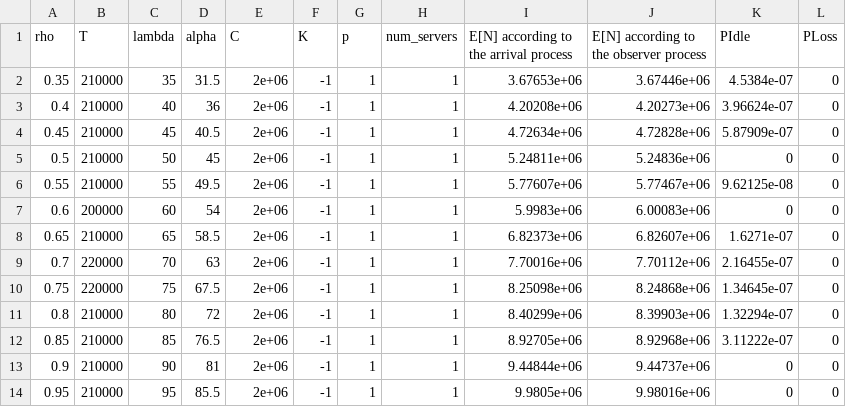
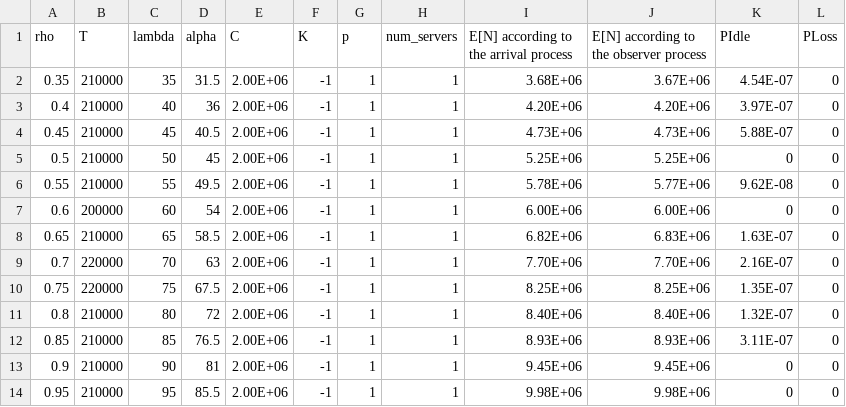
Before and after one commit to yaronm/ec610, a CSV file: M_M_1_inf.csv, drawn as a sheet.

```diff
--- a/M_M_1_inf.csv
+++ b/M_M_1_inf.csv
@@ -1,14 +1,14 @@
 rho,T,lambda,alpha,C,K,p,num_servers,E[N] according to the arrival process,E[N] according to the observer process,PIdle,PLoss
-0.35,210000,35,31.5,2e+06,-1,1,1,3.67653e+06,3.67446e+06,4.5384e-07,0
-0.4,210000,40,36,2e+06,-1,1,1,4.20208e+06,4.20273e+06,3.96624e-07,0
-0.45,210000,45,40.5,2e+06,-1,1,1,4.72634e+06,4.72828e+06,5.87909e-07,0
-0.5,210000,50,45,2e+06,-1,1,1,5.24811e+06,5.24836e+06,0,0
-0.55,210000,55,49.5,2e+06,-1,1,1,5.77607e+06,5.77467e+06,9.62125e-08,0
-0.6,200000,60,54,2e+06,-1,1,1,5.9983e+06,6.00083e+06,0,0
-0.65,210000,65,58.5,2e+06,-1,1,1,6.82373e+06,6.82607e+06,1.6271e-07,0
-0.7,220000,70,63,2e+06,-1,1,1,7.70016e+06,7.70112e+06,2.16455e-07,0
-0.75,220000,75,67.5,2e+06,-1,1,1,8.25098e+06,8.24868e+06,1.34645e-07,0
-0.8,210000,80,72,2e+06,-1,1,1,8.40299e+06,8.39903e+06,1.32294e-07,0
-0.85,210000,85,76.5,2e+06,-1,1,1,8.92705e+06,8.92968e+06,3.11222e-07,0
-0.9,210000,90,81,2e+06,-1,1,1,9.44844e+06,9.44737e+06,0,0
-0.95,210000,95,85.5,2e+06,-1,1,1,9.9805e+06,9.98016e+06,0,0
+0.35,210000,35,31.5,2.00E+06,-1,1,1,3.68E+06,3.67E+06,4.54E-07,0
+0.4,210000,40,36,2.00E+06,-1,1,1,4.20E+06,4.20E+06,3.97E-07,0
+0.45,210000,45,40.5,2.00E+06,-1,1,1,4.73E+06,4.73E+06,5.88E-07,0
+0.5,210000,50,45,2.00E+06,-1,1,1,5.25E+06,5.25E+06,0,0
+0.55,210000,55,49.5,2.00E+06,-1,1,1,5.78E+06,5.77E+06,9.62E-08,0
+0.6,200000,60,54,2.00E+06,-1,1,1,6.00E+06,6.00E+06,0,0
+0.65,210000,65,58.5,2.00E+06,-1,1,1,6.82E+06,6.83E+06,1.63E-07,0
+0.7,220000,70,63,2.00E+06,-1,1,1,7.70E+06,7.70E+06,2.16E-07,0
+0.75,220000,75,67.5,2.00E+06,-1,1,1,8.25E+06,8.25E+06,1.35E-07,0
+0.8,210000,80,72,2.00E+06,-1,1,1,8.40E+06,8.40E+06,1.32E-07,0
+0.85,210000,85,76.5,2.00E+06,-1,1,1,8.93E+06,8.93E+06,3.11E-07,0
+0.9,210000,90,81,2.00E+06,-1,1,1,9.45E+06,9.45E+06,0,0
+0.95,210000,95,85.5,2.00E+06,-1,1,1,9.98E+06,9.98E+06,0,0
```
Also changed, not shown: M_D_2_inf.csv, M_G_1_inf.csv.
